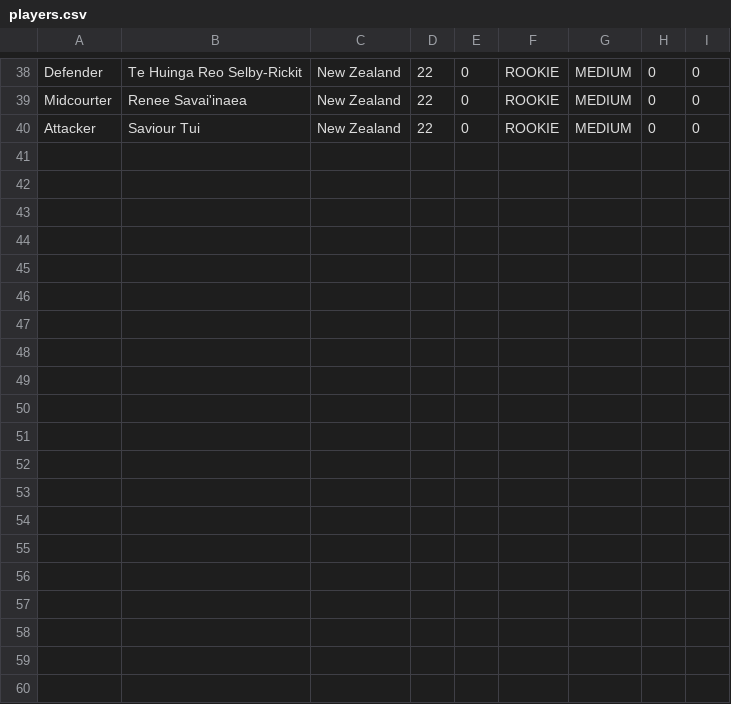
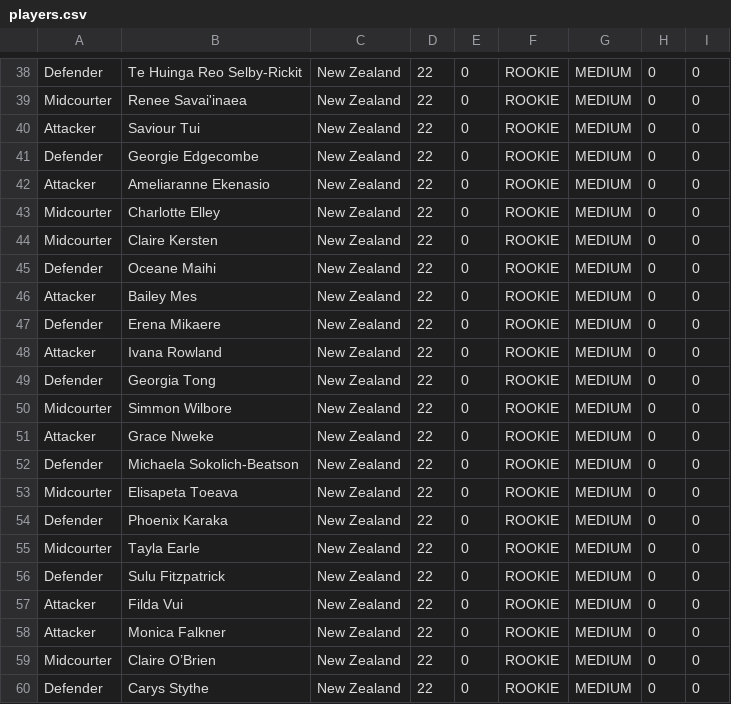
Before and after one commit to stuartmarshall-nz/netball, a CSV file: data/players.csv, drawn as a sheet; only a part is shown, gaps mark what is left out; the diff names each change by its address in the sheet, - before the commit and + after, or states it on an @@ line.

```diff
--- a/data/players.csv
+++ b/data/players.csv
+row 41: Defender | Georgie Edgecombe | New Zealand | 22 | 0 | ROOKIE | MEDIUM | 0 | 0
+row 42: Attacker | Ameliaranne Ekenasio | New Zealand | 22 | 0 | ROOKIE | MEDIUM | 0 | 0
+row 43: Midcourter | Charlotte Elley | New Zealand | 22 | 0 | ROOKIE | MEDIUM | 0 | 0
+row 44: Midcourter | Claire Kersten | New Zealand | 22 | 0 | ROOKIE | MEDIUM | 0 | 0
+row 45: Defender | Oceane Maihi | New Zealand | 22 | 0 | ROOKIE | MEDIUM | 0 | 0
+row 46: Attacker | Bailey Mes | New Zealand | 22 | 0 | ROOKIE | MEDIUM | 0 | 0
+row 47: Defender | Erena Mikaere | New Zealand | 22 | 0 | ROOKIE | MEDIUM | 0 | 0
+row 48: Attacker | Ivana Rowland | New Zealand | 22 | 0 | ROOKIE | MEDIUM | 0 | 0
+row 49: Defender | Georgia Tong | New Zealand | 22 | 0 | ROOKIE | MEDIUM | 0 | 0
+row 50: Midcourter | Simmon Wilbore | New Zealand | 22 | 0 | ROOKIE | MEDIUM | 0 | 0
+row 51: Attacker | Grace Nweke | New Zealand | 22 | 0 | ROOKIE | MEDIUM | 0 | 0
+row 52: Defender | Michaela Sokolich-Beatson | New Zealand | 22 | 0 | ROOKIE | MEDIUM | 0 | 0
+row 53: Midcourter | Elisapeta Toeava | New Zealand | 22 | 0 | ROOKIE | MEDIUM | 0 | 0
+row 54: Defender | Phoenix Karaka | New Zealand | 22 | 0 | ROOKIE | MEDIUM | 0 | 0
+row 55: Midcourter | Tayla Earle | New Zealand | 22 | 0 | ROOKIE | MEDIUM | 0 | 0
+row 56: Defender | Sulu Fitzpatrick | New Zealand | 22 | 0 | ROOKIE | MEDIUM | 0 | 0
+row 57: Attacker | Filda Vui | New Zealand | 22 | 0 | ROOKIE | MEDIUM | 0 | 0
+row 58: Attacker | Monica Falkner | New Zealand | 22 | 0 | ROOKIE | MEDIUM | 0 | 0
+row 59: Midcourter | Claire O’Brien | New Zealand | 22 | 0 | ROOKIE | MEDIUM | 0 | 0
+row 60: Defender | Carys Stythe | New Zealand | 22 | 0 | ROOKIE | MEDIUM | 0 | 0
```
Also changed, not shown: data/teams.csv, 18 other files.
